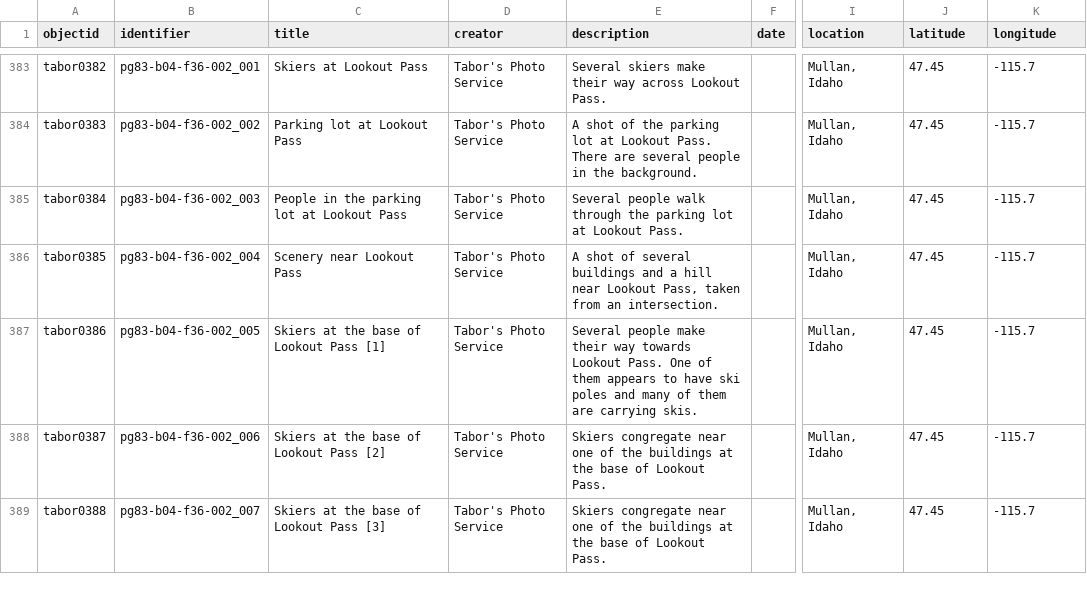
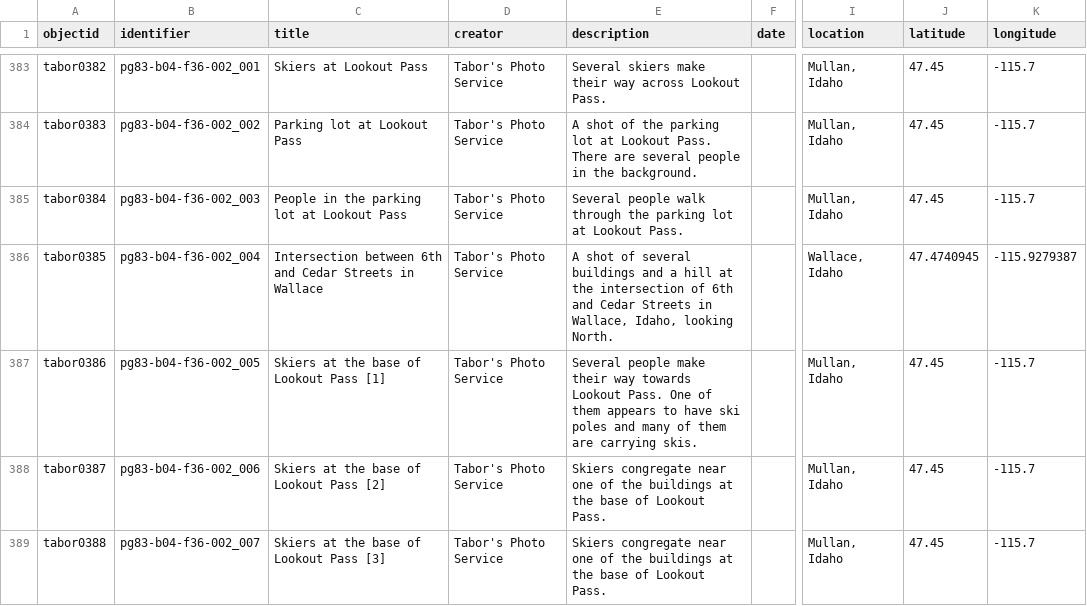
Before and after one commit to uidaholib/collectionbuilder-csv-template, a CSV file: _data/tabor.csv, drawn as a sheet; only a part is shown, gaps mark what is left out; the diff names each change by its address in the sheet, - before the commit and + after, or states it on an @@ line.

Commit message:
update tabor.csv

```diff
--- a/_data/tabor.csv
+++ b/_data/tabor.csv
-C386 (title): Scenery near Lookout Pass
+C386 (title): Intersection between 6th and Cedar Streets in Wallace
-E386 (description): …a hill near Lookout Pass, taken from an intersection.
+E386 (description): …a hill at the intersection of 6th and Cedar Streets in Wallace, Idaho, looking North.
-I386 (location): Mullan, Idaho
+I386 (location): Wallace, Idaho
-J386 (latitude): 47.45
+J386 (latitude): 47.4740945
-K386 (longitude): -115.7
+K386 (longitude): -115.9279387
```
